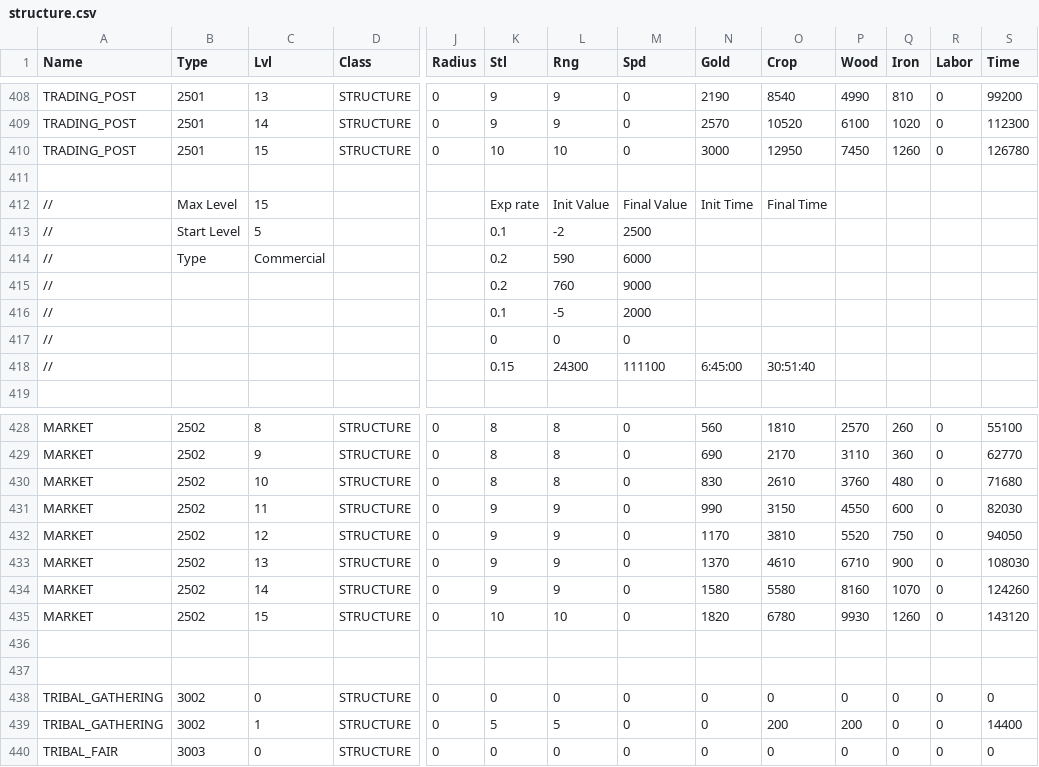
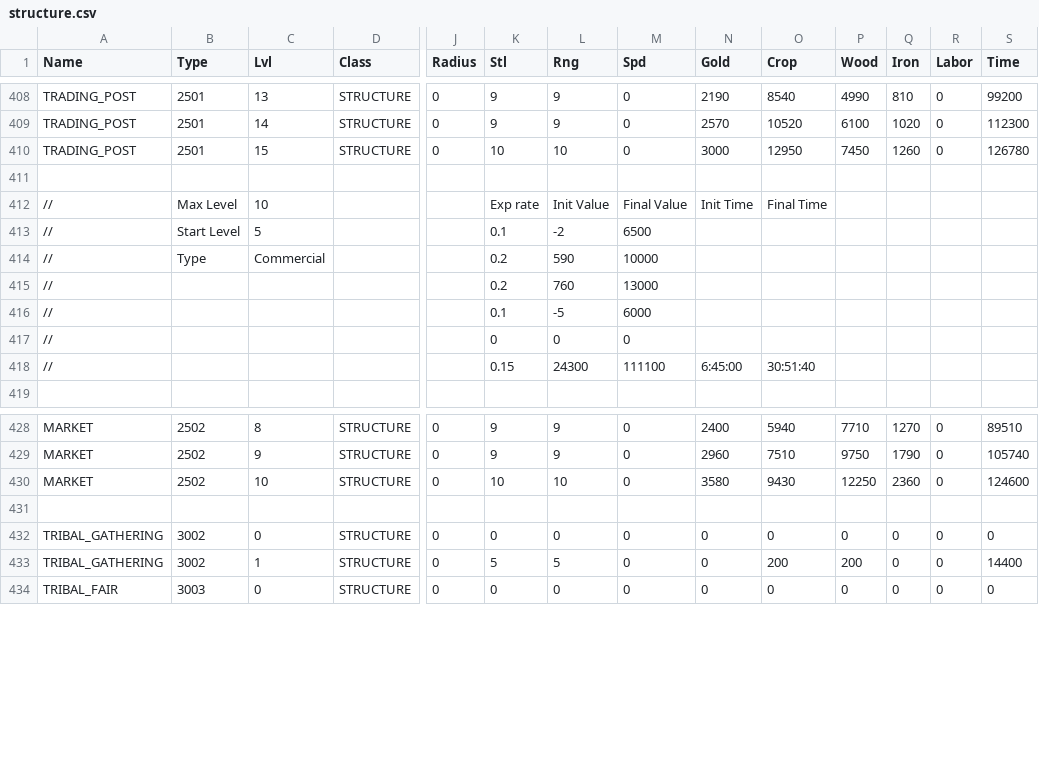
Before and after one commit to giulianob/tribalhero, a CSV file: conf/csv/structure.csv, drawn as a sheet; only a part is shown, gaps mark what is left out; rows hold the shown columns only; the diff covers the shown part only; the diff names each change by its address in the sheet, - before the commit and + after, or states it on an @@ line.

Commit message:
Reduce market to 10 lvls

```diff
--- a/conf/csv/structure.csv
+++ b/conf/csv/structure.csv
-C412 (Lvl): 15
+C412 (Lvl): 10
-M413 (Spd): 2500
+M413 (Spd): 6500
-M414 (Spd): 6000
+M414 (Spd): 10000
-M415 (Spd): 9000
+M415 (Spd): 13000
-M416 (Spd): 2000
+M416 (Spd): 6000
-K428:K429 (Stl): 8
+K428:K429 (Stl): 9
-L428:L429 (Rng): 8
+L428:L429 (Rng): 9
-N428 (Gold): 560
+N428 (Gold): 2400
-O428 (Crop): 1810
+O428 (Crop): 5940
-P428 (Wood): 2570
+P428 (Wood): 7710
-Q428 (Iron): 260
+Q428 (Iron): 1270
-S428 (Time): 55100
+S428 (Time): 89510
-N429 (Gold): 690
+N429 (Gold): 2960
-O429 (Crop): 2170
+O429 (Crop): 7510
-P429 (Wood): 3110
+P429 (Wood): 9750
-Q429 (Iron): 360
+Q429 (Iron): 1790
-S429 (Time): 62770
+S429 (Time): 105740
-K430 (Stl): 8
+K430 (Stl): 10
-L430 (Rng): 8
+L430 (Rng): 10
-N430 (Gold): 830
+N430 (Gold): 3580
-O430 (Crop): 2610
+O430 (Crop): 9430
-P430 (Wood): 3760
+P430 (Wood): 12250
-Q430 (Iron): 480
+Q430 (Iron): 2360
-S430 (Time): 71680
+S430 (Time): 124600
-row 431: MARKET | 2502 | 11 | STRUCTURE | 0 | 9 | 9 | 0 | 990 | 3150 | 4550 | 600 | 0 | 82030
-row 432: MARKET | 2502 | 12 | STRUCTURE | 0 | 9 | 9 | 0 | 1170 | 3810 | 5520 | 750 | 0 | 94050
-row 433: MARKET | 2502 | 13 | STRUCTURE | 0 | 9 | 9 | 0 | 1370 | 4610 | 6710 | 900 | 0 | 108030
-row 434: MARKET | 2502 | 14 | STRUCTURE | 0 | 9 | 9 | 0 | 1580 | 5580 | 8160 | 1070 | 0 | 124260
-row 435: MARKET | 2502 | 15 | STRUCTURE | 0 | 10 | 10 | 0 | 1820 | 6780 | 9930 | 1260 | 0 | 143120
-row 436: (empty)
```
Also changed, not shown: 31 edited cells elsewhere in this file.
